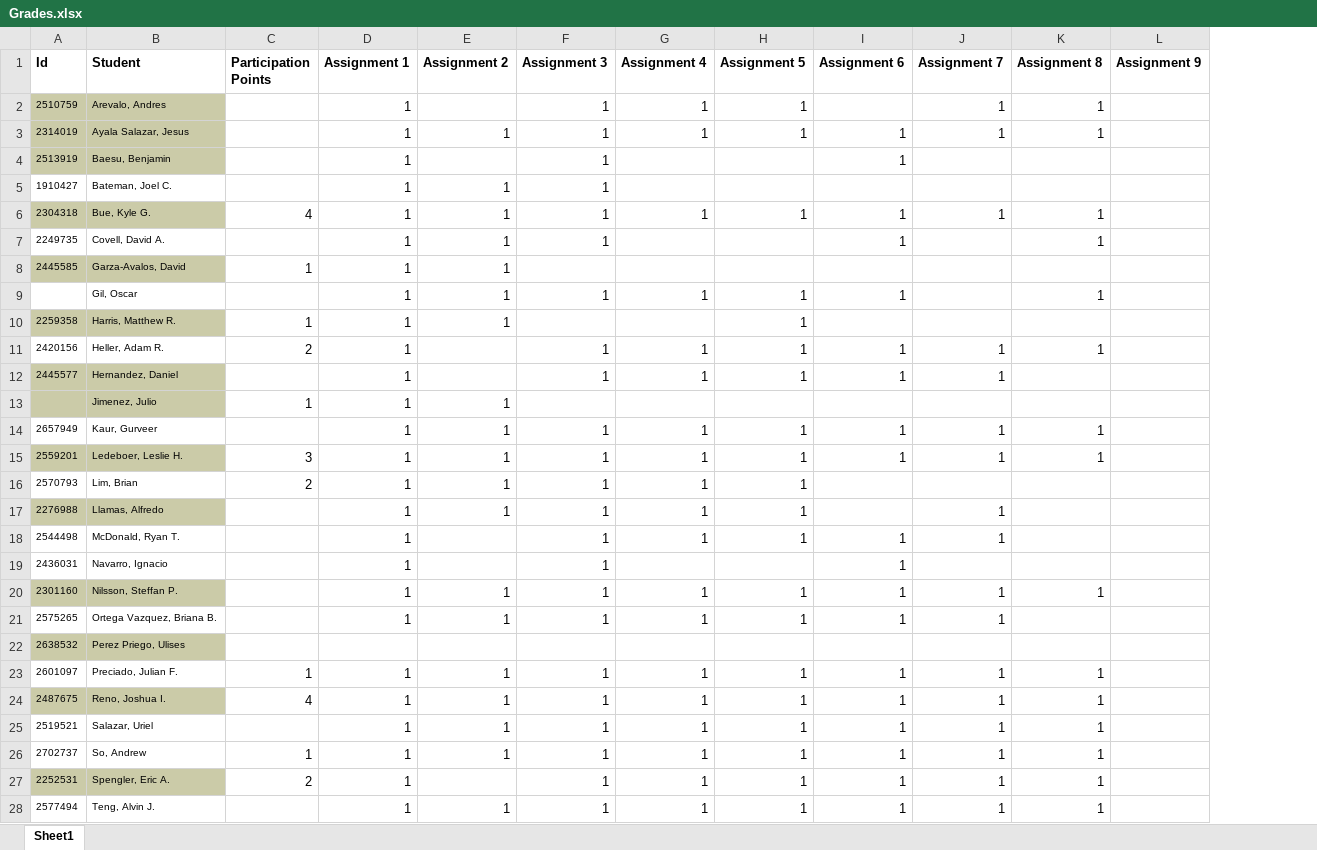
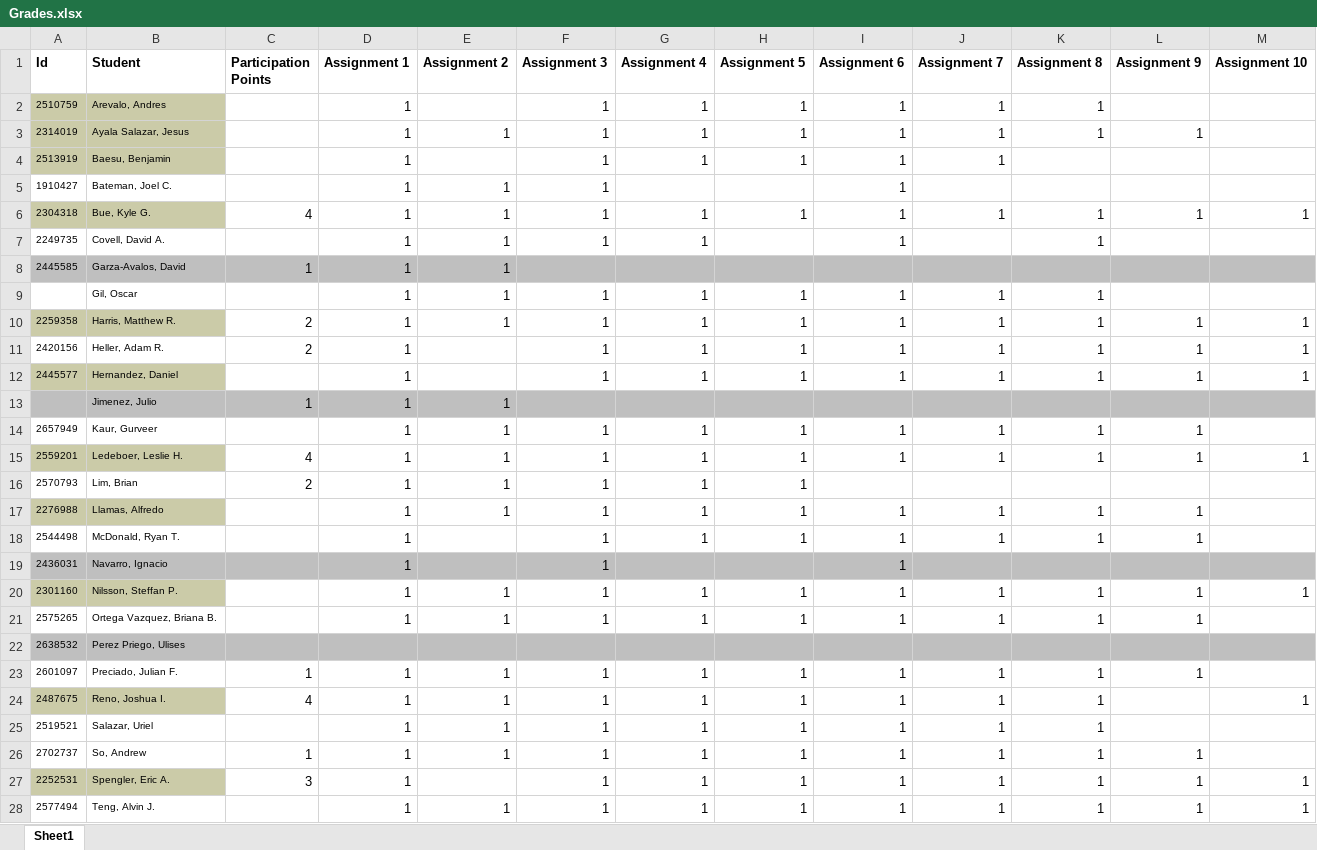
Before and after one commit to jameswilson281/CIS7---Discrete-Structures, an Excel workbook: Work Tracking/Grades.xlsx, sheet Sheet1, drawn as a sheet; only a part is shown; values as stored, in another font and other column widths than the file's, no borders; the diff covers the shown part only; the diff names each change by its address in the sheet, - before the commit and + after, or states it on an @@ line.

Commit message:
Updated work done

```diff
--- a/Work Tracking/Grades.xlsx (sheet Sheet1)
+++ b/Work Tracking/Grades.xlsx (sheet Sheet1)
+column M (Assignment 10), rows 6-28: 1 |  |  |  | 1 | 1 | 1 |  |  | 1 |  |  |  |  | 1 |  |  |  | 1 |  |  | 1 | 1
-I2 (Assignment 6): (empty)
+I2 (Assignment 6): 1
-L3 (Assignment 9): (empty)
+L3 (Assignment 9): 1
-G4 (Assignment 4): (empty)
+G4 (Assignment 4): 1
-H4 (Assignment 5): (empty)
+H4 (Assignment 5): 1
-J4 (Assignment 7): (empty)
+J4 (Assignment 7): 1
-I5 (Assignment 6): (empty)
+I5 (Assignment 6): 1
-L6 (Assignment 9): (empty)
+L6 (Assignment 9): 1
-G7 (Assignment 4): (empty)
+G7 (Assignment 4): 1
-C8:L8 fill: none
+C8:L8 fill: #BFBFBF
-J9:J10 (Assignment 7): (empty)
+J9:J10 (Assignment 7): 1
-C10 (Participation Points): 1
+C10 (Participation Points): 2
-F10 (Assignment 3): (empty)
+F10 (Assignment 3): 1
-G10 (Assignment 4): (empty)
+G10 (Assignment 4): 1
-I10 (Assignment 6): (empty)
+I10 (Assignment 6): 1
-K10 (Assignment 8): (empty)
+K10 (Assignment 8): 1
-L10:L12 (Assignment 9): (empty)
+L10:L12 (Assignment 9): 1
-K12 (Assignment 8): (empty)
+K12 (Assignment 8): 1
-C13:L13 fill: none
+C13:L13 fill: #BFBFBF
-L14:L15 (Assignment 9): (empty)
+L14:L15 (Assignment 9): 1
-C15 (Participation Points): 3
+C15 (Participation Points): 4
-I17 (Assignment 6): (empty)
+I17 (Assignment 6): 1
-K17:K18 (Assignment 8): (empty)
+K17:K18 (Assignment 8): 1
-L17:L18 (Assignment 9): (empty)
+L17:L18 (Assignment 9): 1
-A19:L19 fill: none
+A19:L19 fill: #BFBFBF
-L20:L21 (Assignment 9): (empty)
+L20:L21 (Assignment 9): 1
-K21 (Assignment 8): (empty)
+K21 (Assignment 8): 1
-C22:L22 fill: none
+C22:L22 fill: #BFBFBF
-L23 (Assignment 9): (empty)
+L23 (Assignment 9): 1
-L26:L28 (Assignment 9): (empty)
+L26:L28 (Assignment 9): 1
-C27 (Participation Points): 2
+C27 (Participation Points): 3
```
Also changed, not shown: 3 edited cells elsewhere in this sheet.
